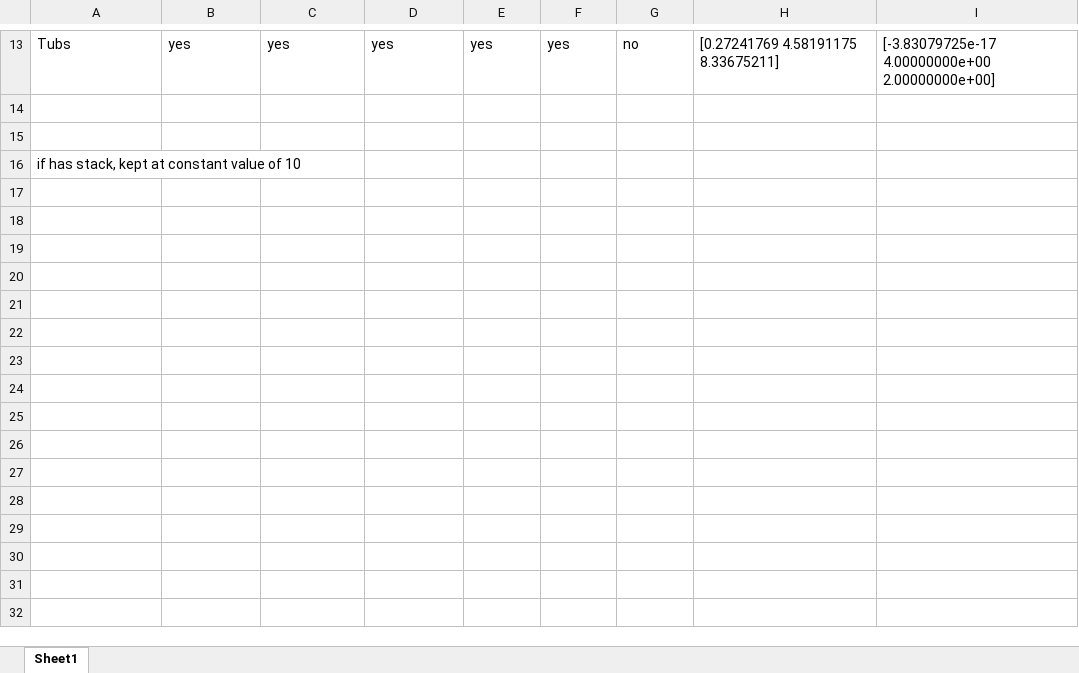
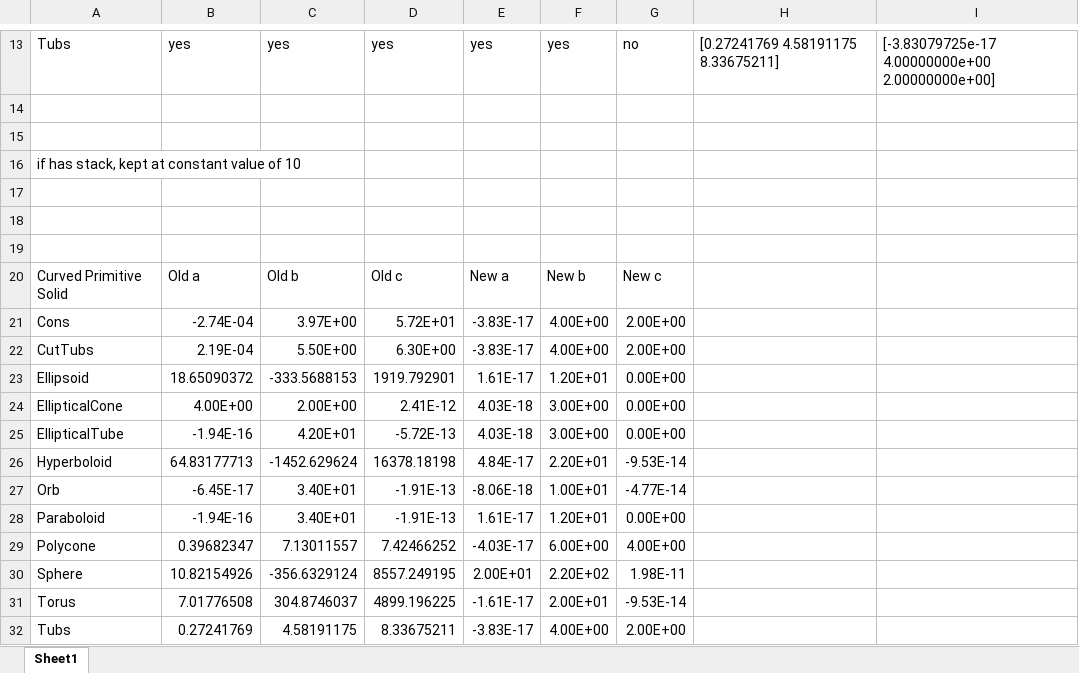
Before and after one commit to Shellywell123/Geometry-for-Radiation-Transport-Simulations-Major-Project-Report, an Excel workbook: Tables/data_sheet.xlsx, sheet Sheet1, drawn as a sheet; only a part is shown, gaps mark what is left out; values as stored, in another font and other column widths than the file's, no borders; the diff names each change by its address in the sheet, - before the commit and + after, or states it on an @@ line.

```diff
--- a/Tables/data_sheet.xlsx (sheet Sheet1)
+++ b/Tables/data_sheet.xlsx (sheet Sheet1)
+row 17: (empty)
+row 18: (empty)
+row 19: (empty)
+row 20: Curved Primitive Solid | Old a | Old b | Old c | New a | New b | New c
+row 21: Cons | -2.74E-04 | 3.97E+00 | 5.72E+01 | -3.83E-17 | 4.00E+00 | 2.00E+00
+row 22: CutTubs | 2.19E-04 | 5.50E+00 | 6.30E+00 | -3.83E-17 | 4.00E+00 | 2.00E+00
+row 23: Ellipsoid | 18.65090372 | -333.5688153 | 1919.792901 | 1.61E-17 | 1.20E+01 | 0.00E+00
+row 24: EllipticalCone | 4.00E+00 | 2.00E+00 | 2.41E-12 | 4.03E-18 | 3.00E+00 | 0.00E+00
+row 25: EllipticalTube | -1.94E-16 | 4.20E+01 | -5.72E-13 | 4.03E-18 | 3.00E+00 | 0.00E+00
+row 26: Hyperboloid | 64.83177713 | -1452.629624 | 16378.18198 | 4.84E-17 | 2.20E+01 | -9.53E-14
+row 27: Orb | -6.45E-17 | 3.40E+01 | -1.91E-13 | -8.06E-18 | 1.00E+01 | -4.77E-14
+row 28: Paraboloid | -1.94E-16 | 3.40E+01 | -1.91E-13 | 1.61E-17 | 1.20E+01 | 0.00E+00
+row 29: Polycone | 0.39682347 | 7.13011557 | 7.42466252 | -4.03E-17 | 6.00E+00 | 4.00E+00
+row 30: Sphere | 10.82154926 | -356.6329124 | 8557.249195 | 2.00E+01 | 2.20E+02 | 1.98E-11
+row 31: Torus | 7.01776508 | 304.8746037 | 4899.196225 | -1.61E-17 | 2.00E+01 | -9.53E-14
+row 32: Tubs | 0.27241769 | 4.58191175 | 8.33675211 | -3.83E-17 | 4.00E+00 | 2.00E+00
```
Also changed, not shown: 6 other files.
